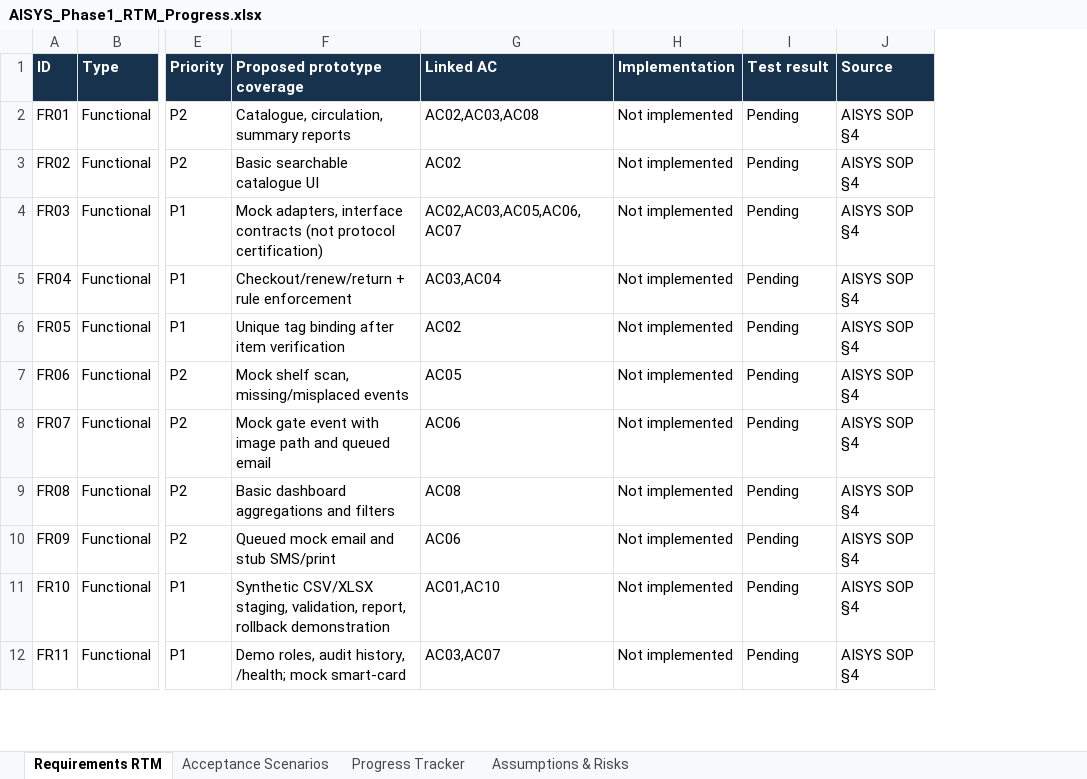
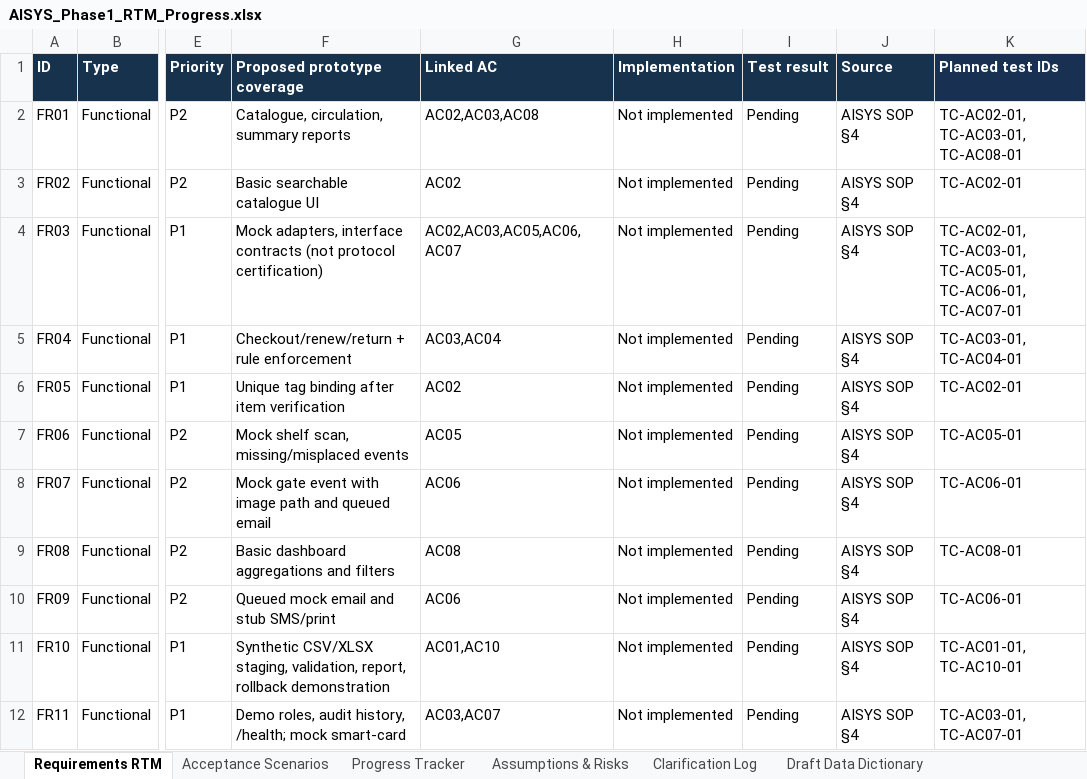
Before and after one commit to Meharsai26/AISYS-Library-Management-System, an Excel workbook: docs/requirements/AISYS_Phase1_RTM_Progress.xlsx, sheet Requirements RTM, drawn as a sheet; only a part is shown, gaps mark what is left out; values as stored, in another font and other column widths than the file's, no borders; the diff names each change by its address in the sheet, - before the commit and + after, or states it on an @@ line.

Commit message:
docs: finalize Phase 1 requirements and traceability

```diff
--- a/docs/requirements/AISYS_Phase1_RTM_Progress.xlsx (sheet Requirements RTM)
+++ b/docs/requirements/AISYS_Phase1_RTM_Progress.xlsx (sheet Requirements RTM)
+sheet tab: Clarification Log
+sheet tab: Draft Data Dictionary
+column K (Planned test IDs), rows 2-12: TC-AC02-01, TC-AC03-01, TC-AC08-01 | TC-AC02-01 | TC-AC02-01, TC-AC03-01, TC-AC05-01, TC-AC06-01, TC-AC07-01 | TC-AC03-01, TC-AC04-01 | TC-AC02-01 | TC-AC05-01 | TC-AC06-01 | TC-AC08-01 | TC-AC06-01 | TC-AC01-01, TC-AC10-01 | TC-AC03-01, TC-AC07-01
```
Also changed, not shown: sheet Progress Tracker, sheet Acceptance Scenarios, 1 other file.
